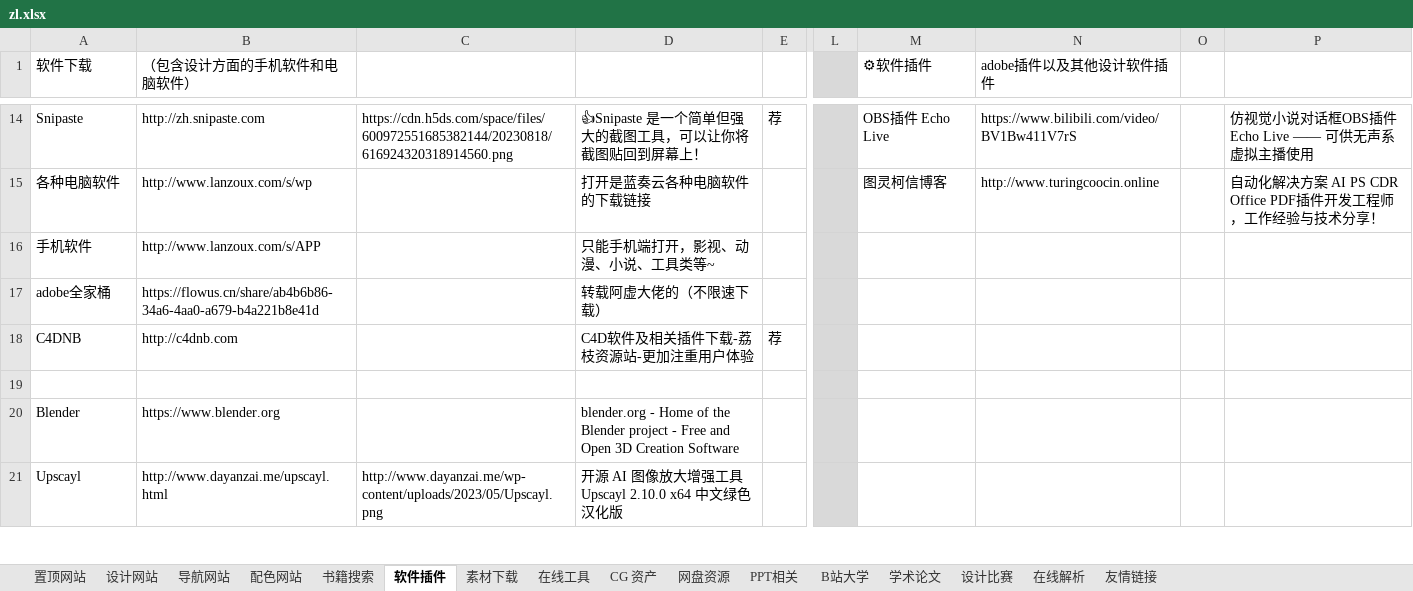
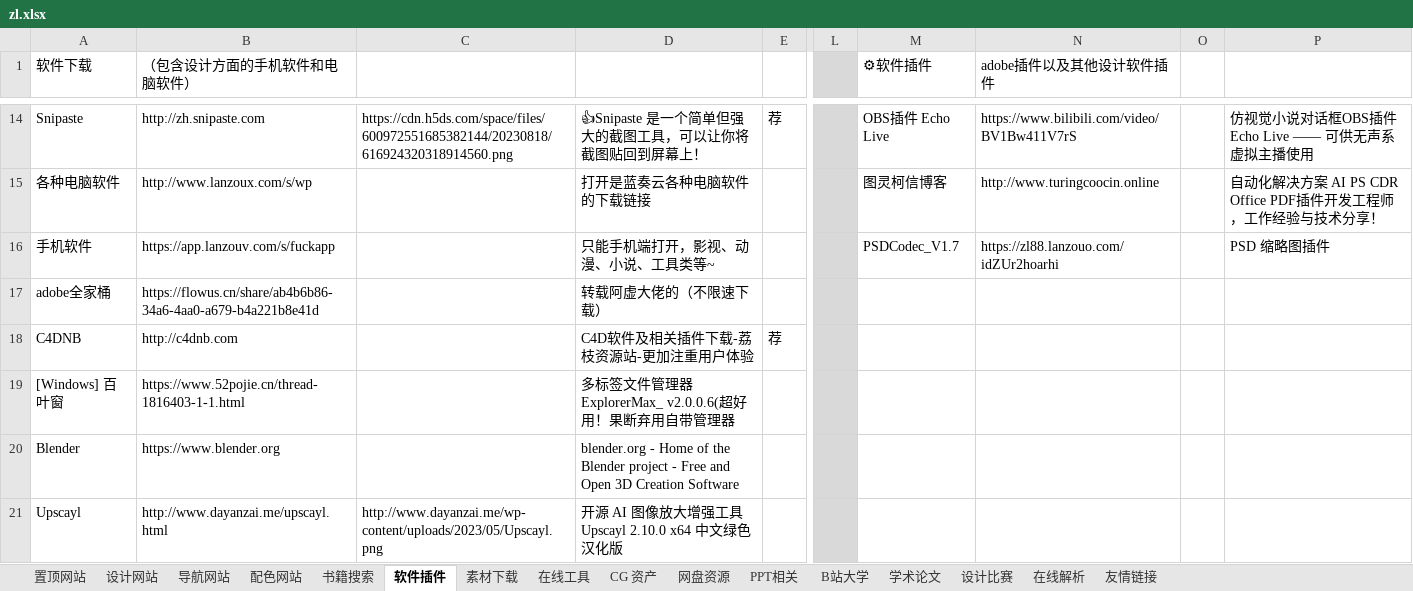
Before and after one commit to xiaolongmr/xiaolongmr.github.io, an Excel workbook: zl.xlsx, sheet 软件插件, drawn as a sheet; only a part is shown, gaps mark what is left out; values as stored, in another font and other column widths than the file's, no borders; the diff names each change by its address in the sheet, - before the commit and + after, or states it on an @@ line.

Commit message:
Add files via upload

```diff
--- a/zl.xlsx (sheet 软件插件)
+++ b/zl.xlsx (sheet 软件插件)
-B16 (（包含设计方面的手机软件和电脑软件）): http://www.lanzoux.com/s/APP
+B16 (（包含设计方面的手机软件和电脑软件）): https://app.lanzouv.com/s/fuckapp
-M16 (⚙软件插件): (empty)
+M16 (⚙软件插件): PSDCodec_V1.7
-N16 (adobe插件以及其他设计软件插件): (empty)
+N16 (adobe插件以及其他设计软件插件): https://zl88.lanzouo.com/idZUr2hoarhi
-P16: (empty)
+P16: PSD 缩略图插件
-A19 (软件下载): (empty)
+A19 (软件下载): [Windows] 百叶窗
-B19 (（包含设计方面的手机软件和电脑软件）): (empty)
+B19 (（包含设计方面的手机软件和电脑软件）): https://www.52pojie.cn/thread-1816403-1-1.html
-D19: (empty)
+D19: 多标签文件管理器ExplorerMax_ v2.0.0.6(超好用！果断弃用自带管理器
```
Also changed, not shown: sheet CG 资产, sheet 设计网站, sheet 友情链接, sheet 置顶网站.
